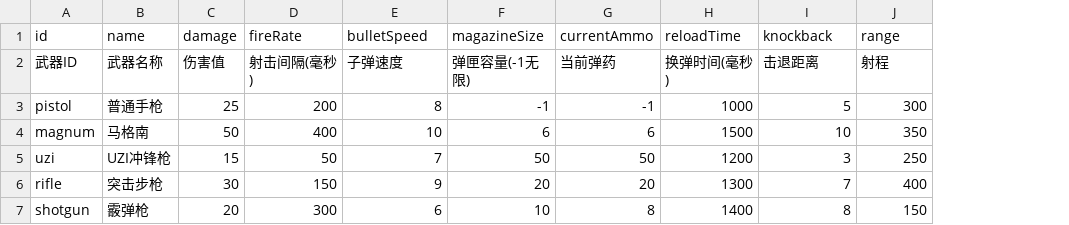
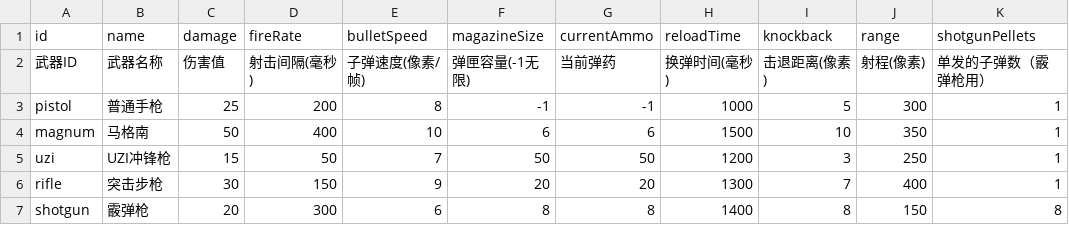
Before and after one commit to wujiayao18/Two-against-the-world, a CSV file: weapons.csv, drawn as a sheet; the diff names each change by its address in the sheet, - before the commit and + after, or states it on an @@ line.

```diff
--- a/weapons.csv
+++ b/weapons.csv
+column K (shotgunPellets), rows 2-7: 单发的子弹数（霰弹枪用） | 1 | 1 | 1 | 1 | 8
-E2 (bulletSpeed): 子弹速度
+E2 (bulletSpeed): 子弹速度(像素/帧)
-I2 (knockback): 击退距离
+I2 (knockback): 击退距离(像素)
-J2 (range): 射程
+J2 (range): 射程(像素)
-F7 (magazineSize): 10
+F7 (magazineSize): 8
```
Also changed, not shown: 10 other files.
